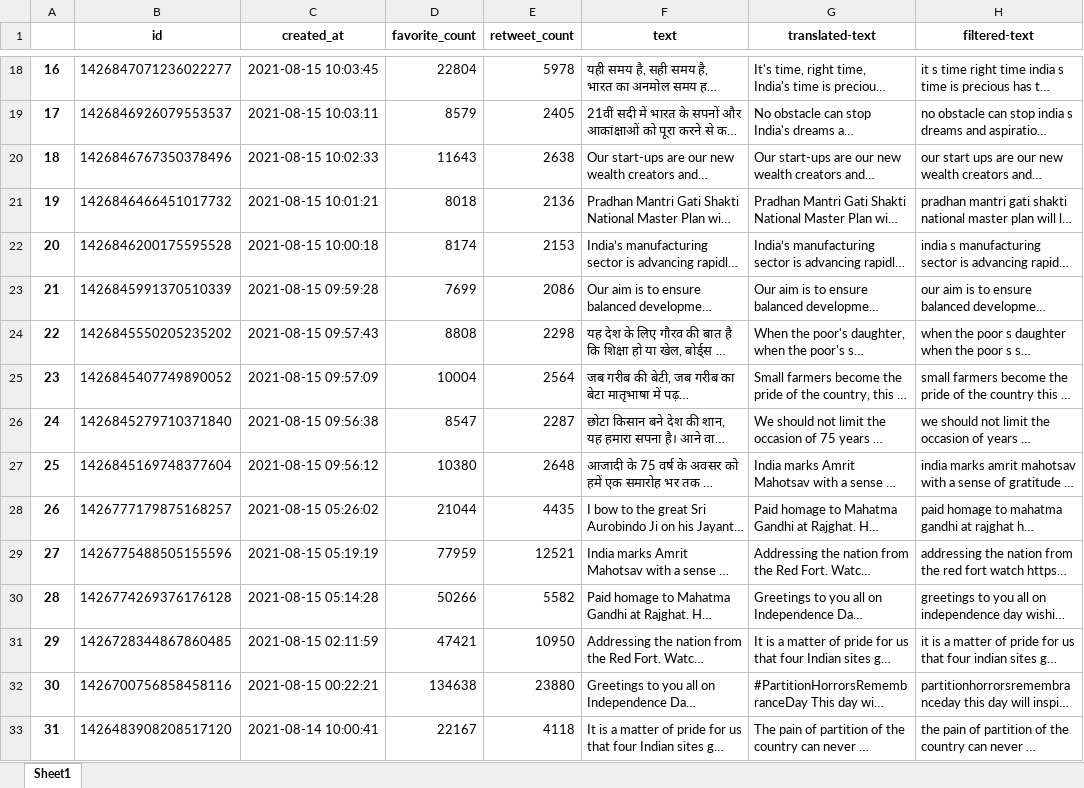
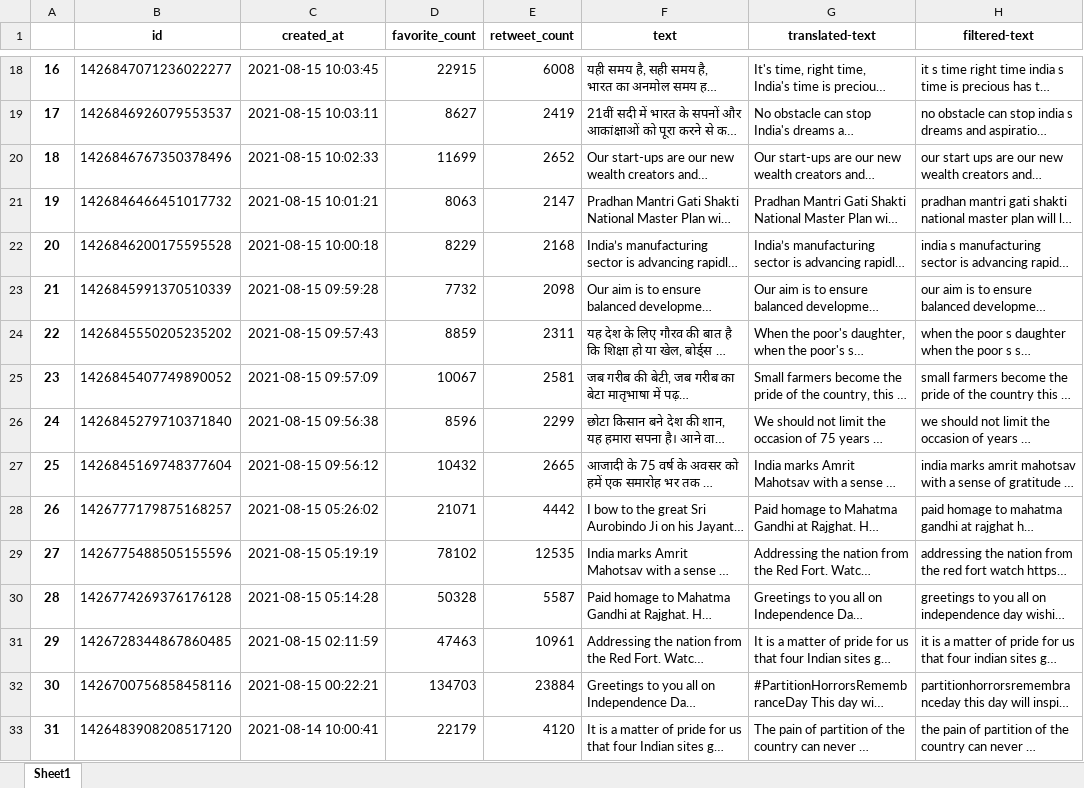
Before and after one commit to 4rr0w/twitterSIte, an Excel workbook: flask_app/Sentimental/narendramodi-tweets-analysed.xlsx, sheet Sheet1, drawn as a sheet; only a part is shown, gaps mark what is left out; long unchanged cells end in …; values as stored, in another font and other column widths than the file's, no borders; the diff covers the shown part only; the diff names each change by its address in the sheet, - before the commit and + after, or states it on an @@ line.

```diff
--- a/flask_app/Sentimental/narendramodi-tweets-analysed.xlsx (sheet Sheet1)
+++ b/flask_app/Sentimental/narendramodi-tweets-analysed.xlsx (sheet Sheet1)
-D18 (favorite_count): 22804
+D18 (favorite_count): 22915
-E18 (retweet_count): 5978
+E18 (retweet_count): 6008
-D19 (favorite_count): 8579
+D19 (favorite_count): 8627
-E19 (retweet_count): 2405
+E19 (retweet_count): 2419
-D20 (favorite_count): 11643
+D20 (favorite_count): 11699
-E20 (retweet_count): 2638
+E20 (retweet_count): 2652
-D21 (favorite_count): 8018
+D21 (favorite_count): 8063
-E21 (retweet_count): 2136
+E21 (retweet_count): 2147
-D22 (favorite_count): 8174
+D22 (favorite_count): 8229
-E22 (retweet_count): 2153
+E22 (retweet_count): 2168
-D23 (favorite_count): 7699
+D23 (favorite_count): 7732
-E23 (retweet_count): 2086
+E23 (retweet_count): 2098
-D24 (favorite_count): 8808
+D24 (favorite_count): 8859
-E24 (retweet_count): 2298
+E24 (retweet_count): 2311
-D25 (favorite_count): 10004
+D25 (favorite_count): 10067
-E25 (retweet_count): 2564
+E25 (retweet_count): 2581
-D26 (favorite_count): 8547
+D26 (favorite_count): 8596
-E26 (retweet_count): 2287
+E26 (retweet_count): 2299
-D27 (favorite_count): 10380
+D27 (favorite_count): 10432
-E27 (retweet_count): 2648
+E27 (retweet_count): 2665
-D28 (favorite_count): 21044
+D28 (favorite_count): 21071
-E28 (retweet_count): 4435
+E28 (retweet_count): 4442
-D29 (favorite_count): 77959
+D29 (favorite_count): 78102
-E29 (retweet_count): 12521
+E29 (retweet_count): 12535
-D30 (favorite_count): 50266
+D30 (favorite_count): 50328
-E30 (retweet_count): 5582
+E30 (retweet_count): 5587
-D31 (favorite_count): 47421
+D31 (favorite_count): 47463
-E31 (retweet_count): 10950
+E31 (retweet_count): 10961
-D32 (favorite_count): 134638
+D32 (favorite_count): 134703
-E32 (retweet_count): 23880
+E32 (retweet_count): 23884
-D33 (favorite_count): 22167
+D33 (favorite_count): 22179
-E33 (retweet_count): 4118
+E33 (retweet_count): 4120
```
Also changed, not shown: 198 edited cells elsewhere in this sheet, 1 other file.
